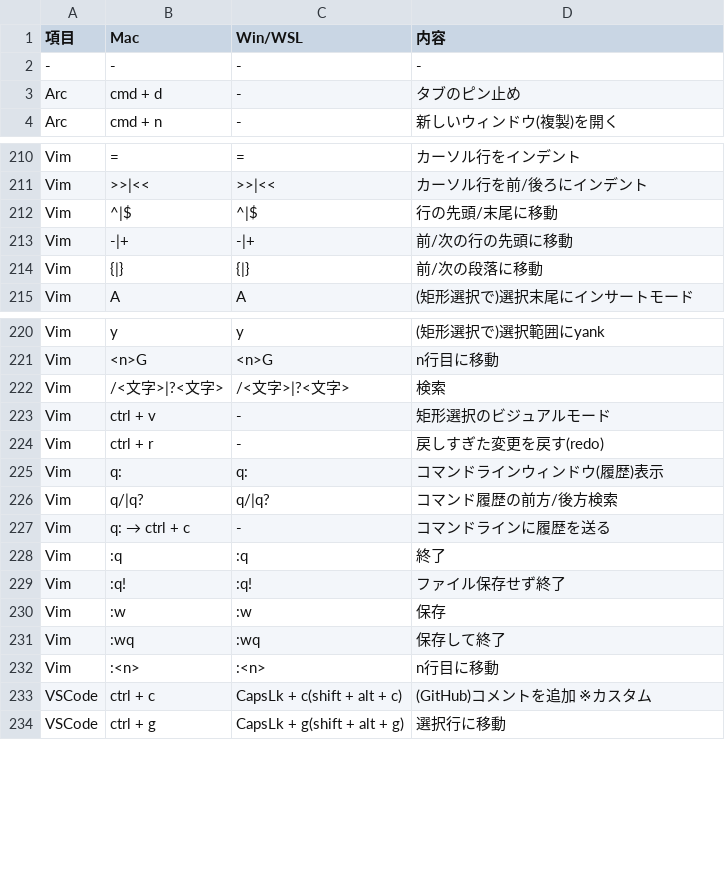
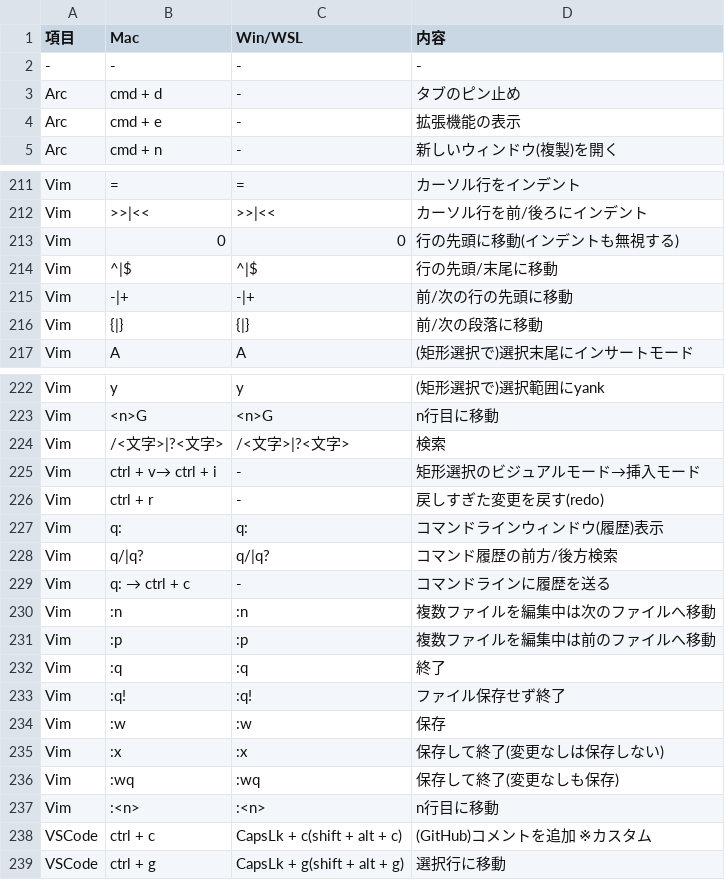
Before and after one commit to ryo246912/dotfiles, a CSV file: dot_config/shortcut/my_shortcut.csv, drawn as a sheet; only a part is shown, gaps mark what is left out.

Commit message:
add(shortcut): ショートカット追加、他

```diff
--- a/dot_config/shortcut/my_shortcut.csv
+++ b/dot_config/shortcut/my_shortcut.csv
@@ -3,2 +3,3 @@
 Arc,cmd + d,-,タブのピン止め
+Arc,cmd + e,-,拡張機能の表示
 Arc,cmd + n,-,新しいウィンドウ(複製)を開く
@@ -211,2 +212,3 @@ Vim,=,=,カーソル行をインデント
 Vim,>>|<<,>>|<<,カーソル行を前/後ろにインデント
+Vim,0,0,行の先頭に移動(インデントも無視する)
 Vim,^|$,^|$,行の先頭/末尾に移動
@@ -222,3 +224,3 @@ Vim,<n>G,<n>G,n行目に移動
 Vim,/<文字>|?<文字>,/<文字>|?<文字>,検索
-Vim,ctrl + v,-,矩形選択のビジュアルモード
+Vim,ctrl + v→ ctrl + i,-,矩形選択のビジュアルモード→挿入モード
 Vim,ctrl + r,-,戻しすぎた変更を戻す(redo)
@@ -227,2 +229,4 @@ Vim,q/|q?,q/|q?,コマンド履歴の前方/後方検索
 Vim,q: → ctrl + c,-,コマンドラインに履歴を送る
+Vim,:n,:n,複数ファイルを編集中は次のファイルへ移動
+Vim,:p,:p,複数ファイルを編集中は前のファイルへ移動
 Vim,:q,:q,終了
@@ -230,3 +234,4 @@ Vim,:q!,:q!,ファイル保存せず終了
 Vim,:w,:w,保存
-Vim,:wq,:wq,保存して終了
+Vim,:x,:x,保存して終了(変更なしは保存しない)
+Vim,:wq,:wq,保存して終了(変更なしも保存)
 Vim,:<n>,:<n>,n行目に移動
```
Also changed, not shown: 1 other file.
